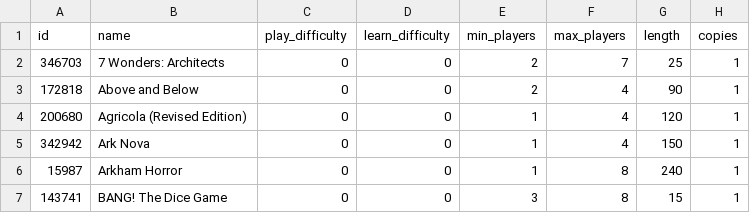
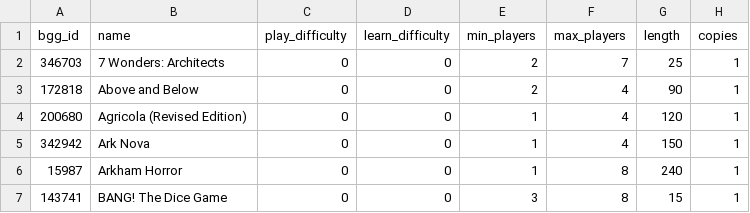
Before and after one commit to AsperTheDog/GDT-Bot, a CSV file: src/data_files/boardgames.csv, drawn as a sheet; only a part is shown.

Commit message:
fixed csv column name for boardgamegeek ids

```diff
--- a/src/data_files/boardgames.csv
+++ b/src/data_files/boardgames.csv
@@ -1,2 +1,2 @@
-id,name,play_difficulty,learn_difficulty,min_players,max_players,length,copies
+bgg_id,name,play_difficulty,learn_difficulty,min_players,max_players,length,copies
 346703,7 Wonders: Architects,0,0,2,7,25,1
```
